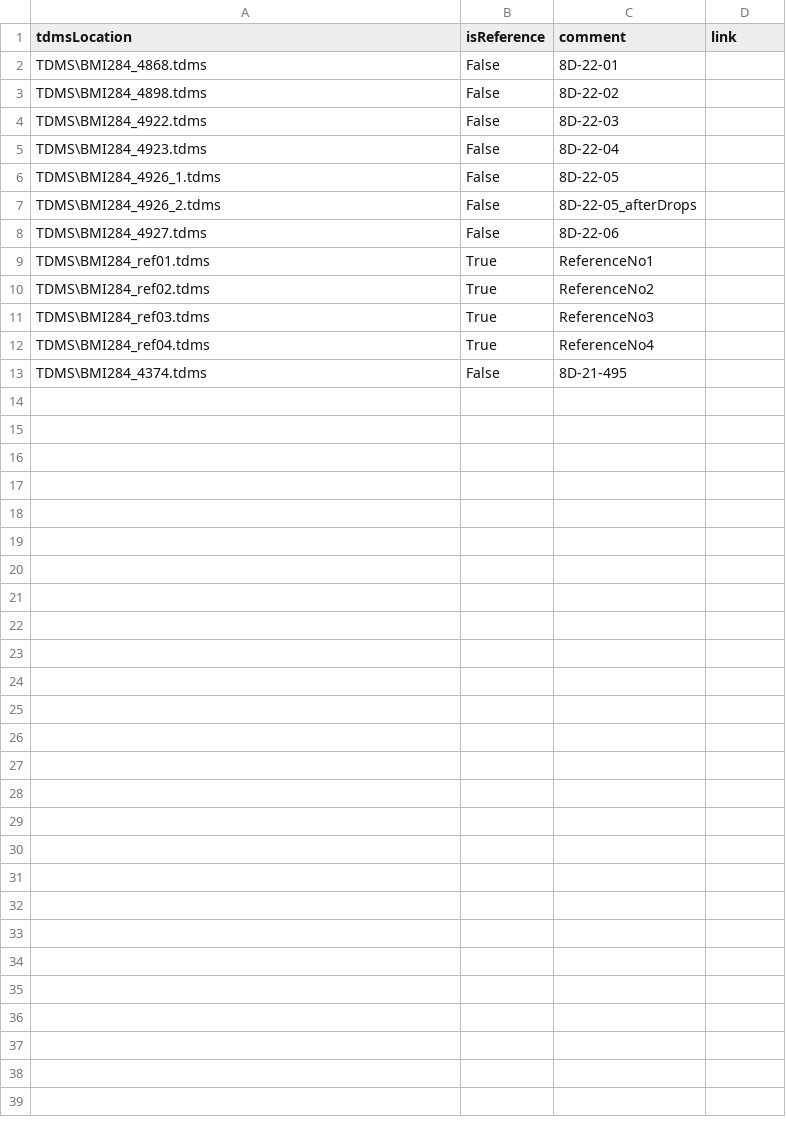
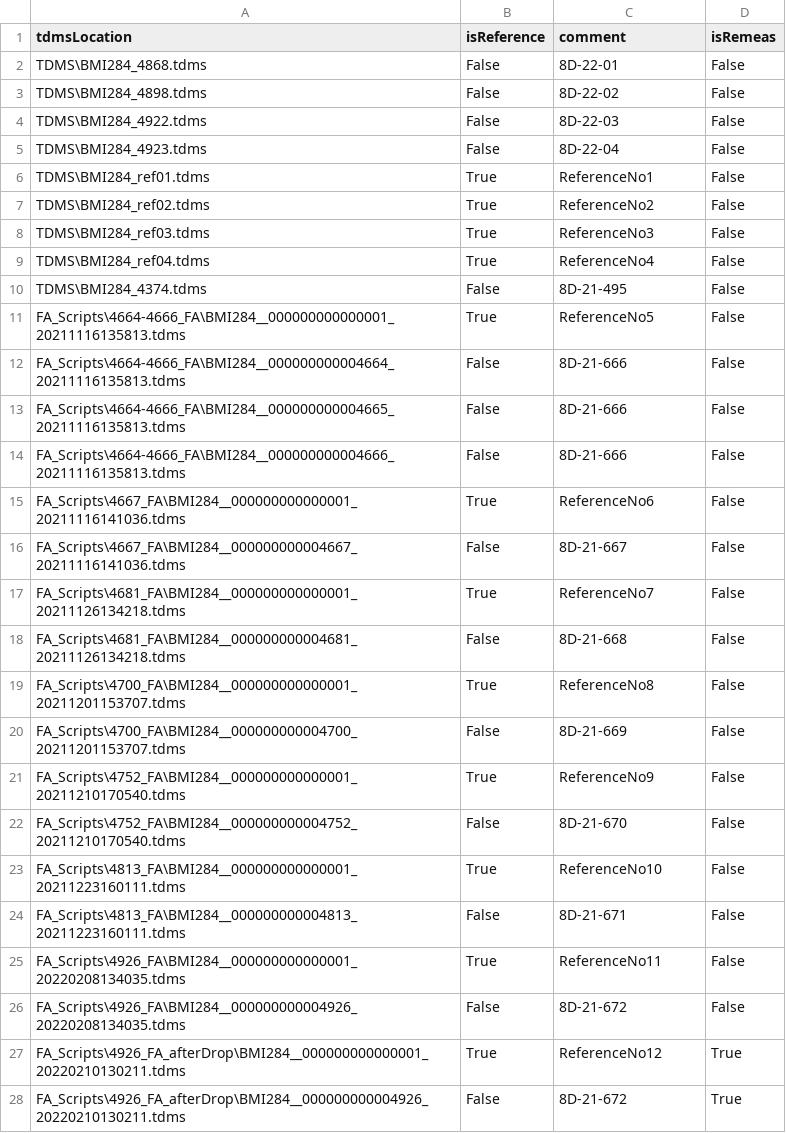
Before and after one commit to Azrishere/FA_Eval, a CSV file: faFileList.csv, drawn as a sheet; only a part is shown; the diff covers the shown part only.

```diff
--- a/faFileList.csv
+++ b/faFileList.csv
@@ -1,13 +1,28 @@
-tdmsLocation,isReference,comment,link
-TDMS\BMI284_4868.tdms,False,8D-22-01,
-TDMS\BMI284_4898.tdms,False,8D-22-02,
-TDMS\BMI284_4922.tdms,False,8D-22-03,
-TDMS\BMI284_4923.tdms,False,8D-22-04,
-TDMS\BMI284_4926_1.tdms,False,8D-22-05,
-TDMS\BMI284_4926_2.tdms,False,8D-22-05_afterDrops,
-TDMS\BMI284_4927.tdms,False,8D-22-06,
-TDMS\BMI284_ref01.tdms,True,ReferenceNo1,
-TDMS\BMI284_ref02.tdms,True,ReferenceNo2,
-TDMS\BMI284_ref03.tdms,True,ReferenceNo3,
-TDMS\BMI284_ref04.tdms,True,ReferenceNo4,
-TDMS\BMI284_4374.tdms,False,8D-21-495,
+tdmsLocation,isReference,comment,isRemeas,
+TDMS\BMI284_4868.tdms,False,8D-22-01,False
+TDMS\BMI284_4898.tdms,False,8D-22-02,False
+TDMS\BMI284_4922.tdms,False,8D-22-03,False
+TDMS\BMI284_4923.tdms,False,8D-22-04,False
+TDMS\BMI284_ref01.tdms,True,ReferenceNo1,False
+TDMS\BMI284_ref02.tdms,True,ReferenceNo2,False
+TDMS\BMI284_ref03.tdms,True,ReferenceNo3,False
+TDMS\BMI284_ref04.tdms,True,ReferenceNo4,False
+TDMS\BMI284_4374.tdms,False,8D-21-495,False
+FA_Scripts\4664-4666_FA\BMI284__000000000000001_20211116135813.tdms,True,ReferenceNo5,False
+FA_Scripts\4664-4666_FA\BMI284__000000000004664_20211116135813.tdms,False,8D-21-666,False
+FA_Scripts\4664-4666_FA\BMI284__000000000004665_20211116135813.tdms,False,8D-21-666,False
+FA_Scripts\4664-4666_FA\BMI284__000000000004666_20211116135813.tdms,False,8D-21-666,False
+FA_Scripts\4667_FA\BMI284__000000000000001_20211116141036.tdms,True,ReferenceNo6,False
+FA_Scripts\4667_FA\BMI284__000000000004667_20211116141036.tdms,False,8D-21-667,False
+FA_Scripts\4681_FA\BMI284__000000000000001_20211126134218.tdms,True,ReferenceNo7,False
+FA_Scripts\4681_FA\BMI284__000000000004681_20211126134218.tdms,False,8D-21-668,False
+FA_Scripts\4700_FA\BMI284__000000000000001_20211201153707.tdms,True,ReferenceNo8,False
+FA_Scripts\4700_FA\BMI284__000000000004700_20211201153707.tdms,False,8D-21-669,False
+FA_Scripts\4752_FA\BMI284__000000000000001_20211210170540.tdms,True,ReferenceNo9,False
+FA_Scripts\4752_FA\BMI284__000000000004752_20211210170540.tdms,False,8D-21-670,False
+FA_Scripts\4813_FA\BMI284__000000000000001_20211223160111.tdms,True,ReferenceNo10,False
+FA_Scripts\4813_FA\BMI284__000000000004813_20211223160111.tdms,False,8D-21-671,False
+FA_Scripts\4926_FA\BMI284__000000000000001_20220208134035.tdms,True,ReferenceNo11,False
+FA_Scripts\4926_FA\BMI284__000000000004926_20220208134035.tdms,False,8D-21-672,False
+FA_Scripts\4926_FA_afterDrop\BMI284__000000000000001_20220210130211.tdms,True,ReferenceNo12,True
+FA_Scripts\4926_FA_afterDrop\BMI284__000000000004926_20220210130211.tdms,False,8D-21-672,True
```
Also changed, not shown: 3 added rows elsewhere in this file, 1 other file.
